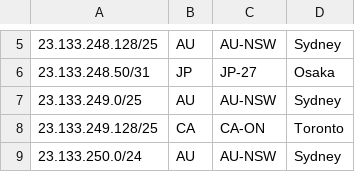
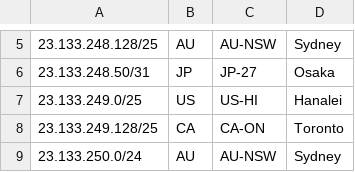
Before and after one commit to Chromatic-Garden-Sites/beakonet, a CSV file: netinfo/geofeed.csv, drawn as a sheet; only a part is shown, gaps mark what is left out.

Commit message:
fix 23.133.249.0-25

```diff
--- a/netinfo/geofeed.csv
+++ b/netinfo/geofeed.csv
@@ -6,3 +6,3 @@
 23.133.248.50/31,JP,JP-27,Osaka,
-23.133.249.0/25,AU,AU-NSW,Sydney,
+23.133.249.0/25,US,US-HI,Hanalei,
 23.133.249.128/25,CA,CA-ON,Toronto,
```
